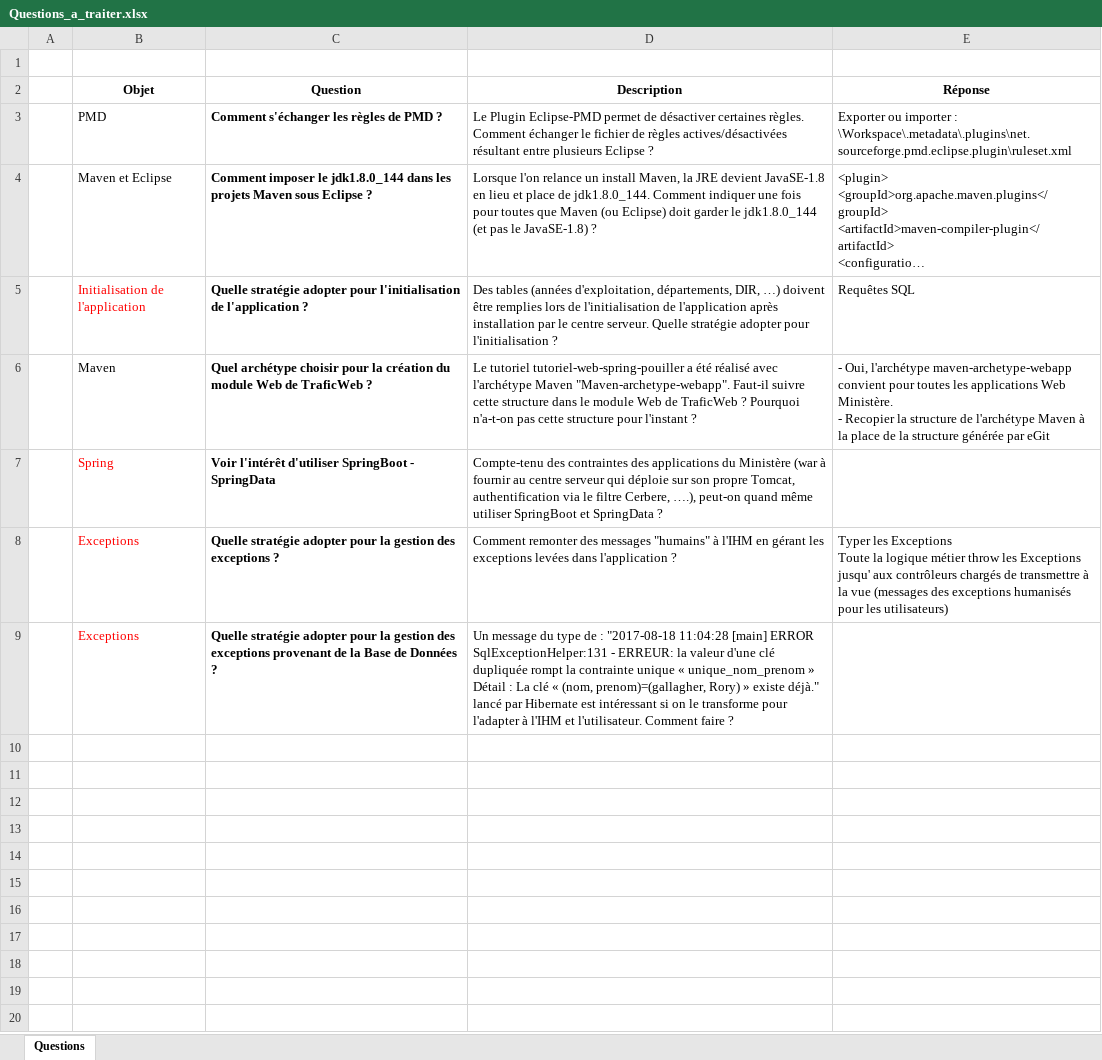
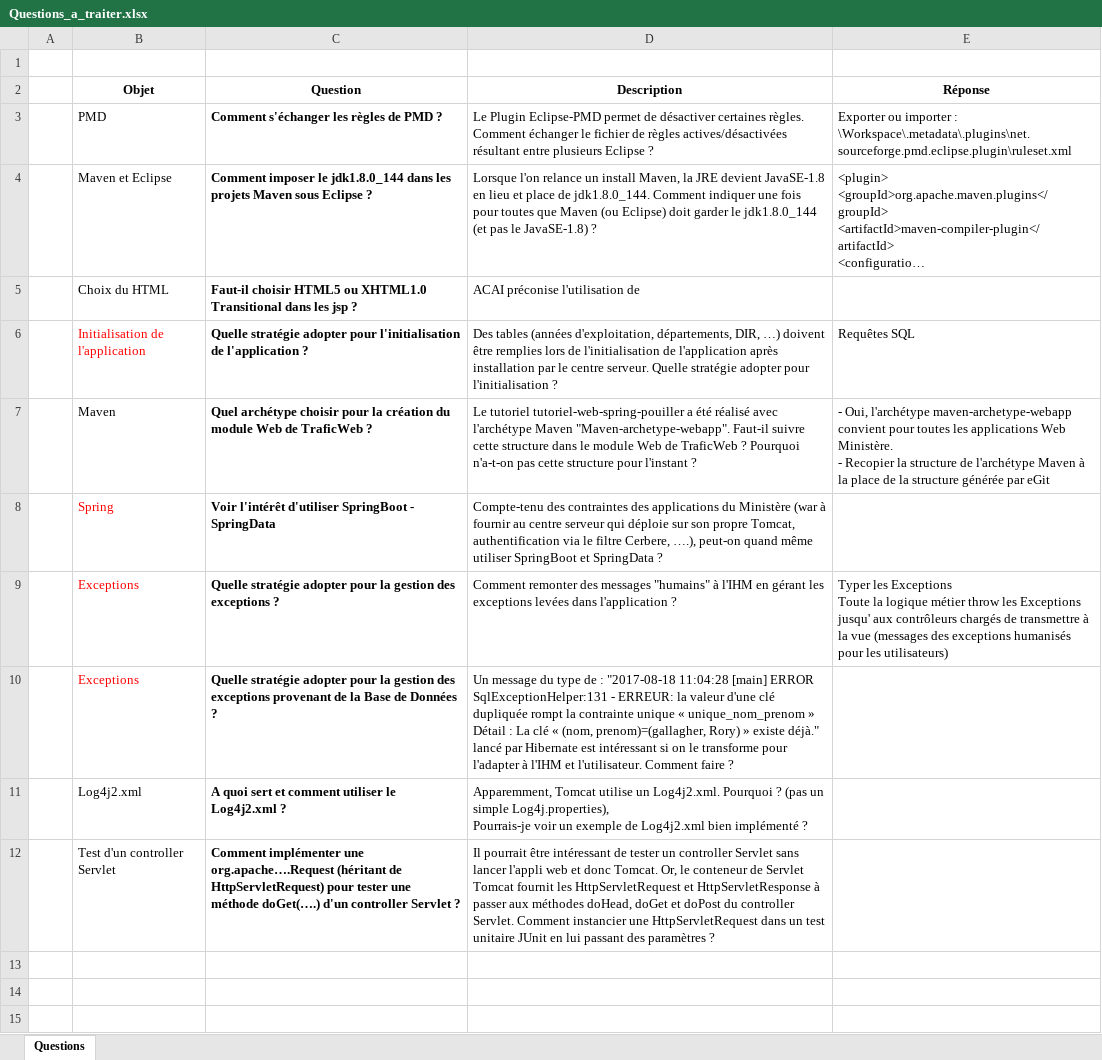
Before and after one commit to DanielLEVY25021961/traficweb_maven, an Excel workbook: questions_a_traiter/Questions_a_traiter.xlsx, sheet Questions, drawn as a sheet; only a part is shown; the shorter side is filled out with more unchanged rows; long unchanged cells end in …; values as stored, in another font and other column widths than the file's, no borders; addresses are those after the commit; ↵ is a line break in a cell; the diff names each change by its address in the sheet, - before the commit and + after, or states it on an @@ line.

Commit message:
COMMIT_DL_DOMICILE après ajout dans questions_a_traiter

```diff
--- a/questions_a_traiter/Questions_a_traiter.xlsx (sheet Questions)
+++ b/questions_a_traiter/Questions_a_traiter.xlsx (sheet Questions)
+row 5:  | Choix du HTML | Faut-il choisir HTML5 ou XHTML1.0 Transitional dans les jsp ? | ACAI préconise l'utilisation de
-row 11: (empty)
+row 11:  | Log4j2.xml | A quoi sert et comment utiliser le Log4j2.xml ? | Apparemment, Tomcat utilise un Log4j2.xml. Pourquoi ? (pas un simple Log4j.properties), ↵ Pourrais-je voir un exemple de Log4j2.xml bien implémenté ?
-row 12: (empty)
+row 12:  | Test d'un controller Servlet | Comment implémenter une org.apache….Request (héritant de HttpServletRequest) pour tester une méthode doGet(….) d'un controller Servlet ? | Il pourrait être intéressant de tester un controller Servlet sans lancer l'appli web et donc Tomcat. Or, le conteneur de Servlet Tomcat fournit les HttpServletRequest et HttpServletResponse à passer aux méthodes doHead, doGet et doPost du controller Servlet. Comment instancier une HttpServletRequest dans un test unitaire JUnit en lui passant des paramètres ?
```
